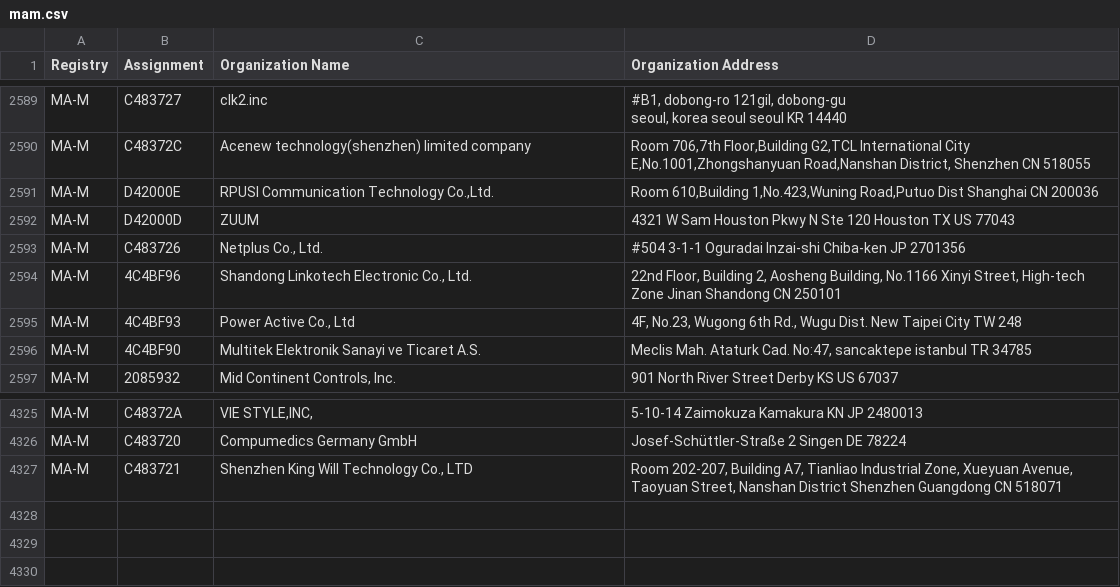
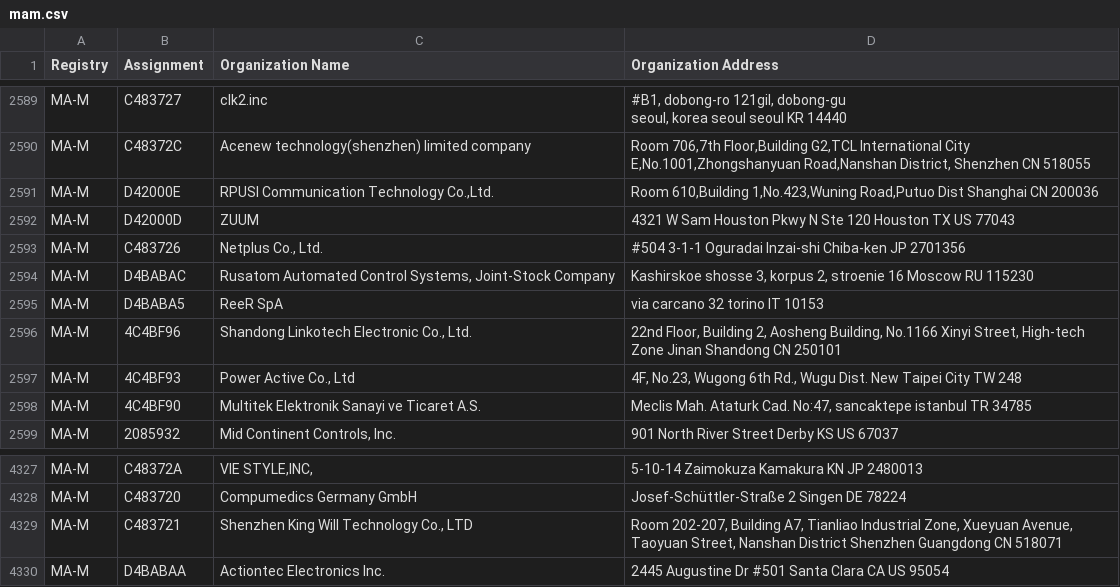
Before and after one commit to hdm/mac-tracker, a CSV file: data/ieee/mam.csv, drawn as a sheet; only a part is shown, gaps mark what is left out.

```diff
--- a/data/ieee/mam.csv
+++ b/data/ieee/mam.csv
@@ -2603,2 +2603,4 @@ MA-M,D42000D,ZUUM,4321 W Sam Houston Pkwy N Ste 120 Houston TX US 77043
 MA-M,C483726,"Netplus Co., Ltd.",#504 3-1-1 Oguradai Inzai-shi Chiba-ken JP 2701356
+MA-M,D4BABAC,"Rusatom Automated Control Systems, Joint-Stock Company","Kashirskoe shosse 3, korpus 2, stroenie 16 Moscow  RU 115230 "
+MA-M,D4BABA5,ReeR SpA,via carcano 32 torino  IT 10153
 MA-M,4C4BF96,"Shandong Linkotech Electronic Co., Ltd.","22nd Floor, Building 2, Aosheng Building, No.1166 Xinyi Street, High-tech Zone Jinan Shandong CN 250101 "
@@ -4344 +4346,2 @@ MA-M,C483720,Compumedics Germany GmbH,Josef-Schüttler-Straße 2 Singen  DE 7822
 MA-M,C483721,"Shenzhen King Will Technology Co., LTD","Room 202-207, Building A7, Tianliao Industrial Zone, Xueyuan Avenue, Taoyuan Street, Nanshan District Shenzhen Guangdong CN 518071 "
+MA-M,D4BABAA,Actiontec Electronics Inc.,2445 Augustine Dr #501 Santa Clara  CA US 95054
```
Also changed, not shown: data/ieee/oui36.csv, 18 other files.
